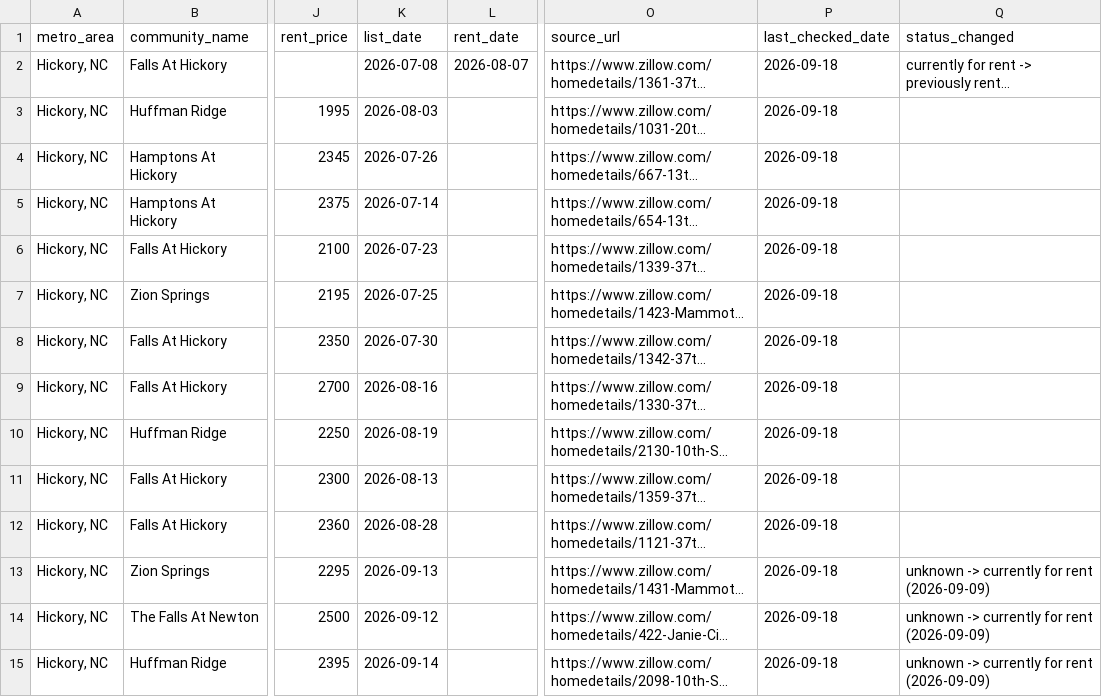
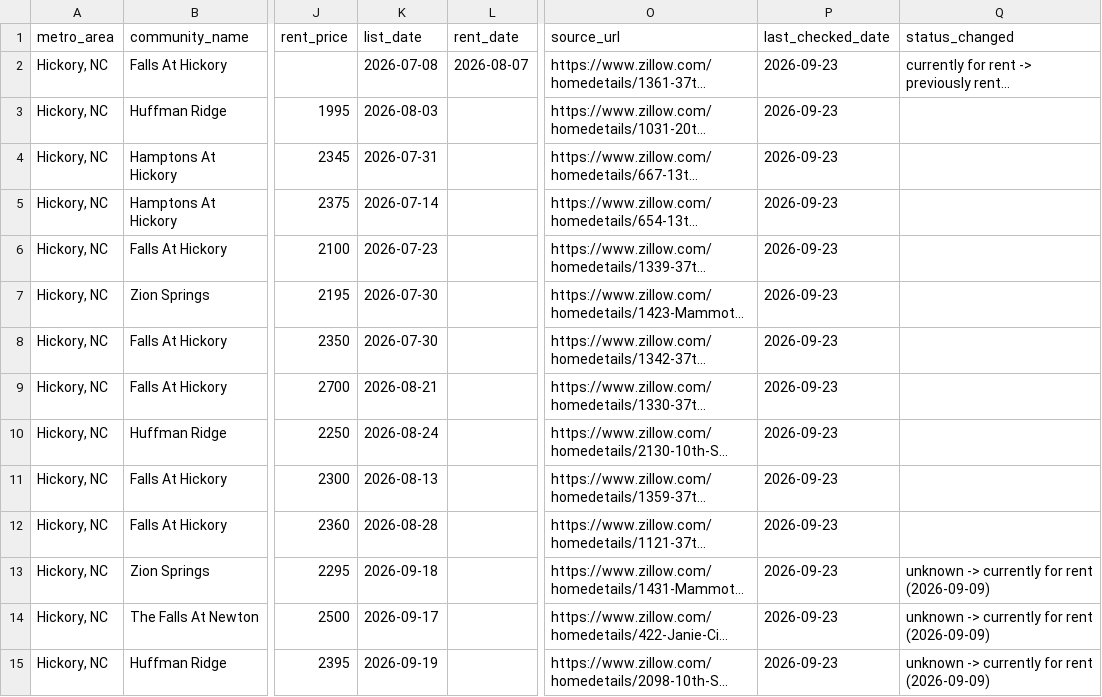
Before and after one commit to Shlomgo/rental-trial, a CSV file: output/hickory-nc-rentals.csv, drawn as a sheet; only a part is shown, gaps mark what is left out; long unchanged cells end in …; the diff covers the shown part only; the diff names each change by its address in the sheet, - before the commit and + after, or states it on an @@ line.

```diff
--- a/output/hickory-nc-rentals.csv
+++ b/output/hickory-nc-rentals.csv
-P2:P15 (last_checked_date): 2026-09-18
+P2:P15 (last_checked_date): 2026-09-23
-K4 (list_date): 2026-07-26
+K4 (list_date): 2026-07-31
-K7 (list_date): 2026-07-25
+K7 (list_date): 2026-07-30
-K9 (list_date): 2026-08-16
+K9 (list_date): 2026-08-21
-K10 (list_date): 2026-08-19
+K10 (list_date): 2026-08-24
-K13 (list_date): 2026-09-13
+K13 (list_date): 2026-09-18
-K14 (list_date): 2026-09-12
+K14 (list_date): 2026-09-17
-K15 (list_date): 2026-09-14
+K15 (list_date): 2026-09-19
```
Also changed, not shown: 47 edited cells elsewhere in this file, output/little-rock-ar-community-totals.csv, output/little-rock-ar-rentals.csv, 9 other files.
